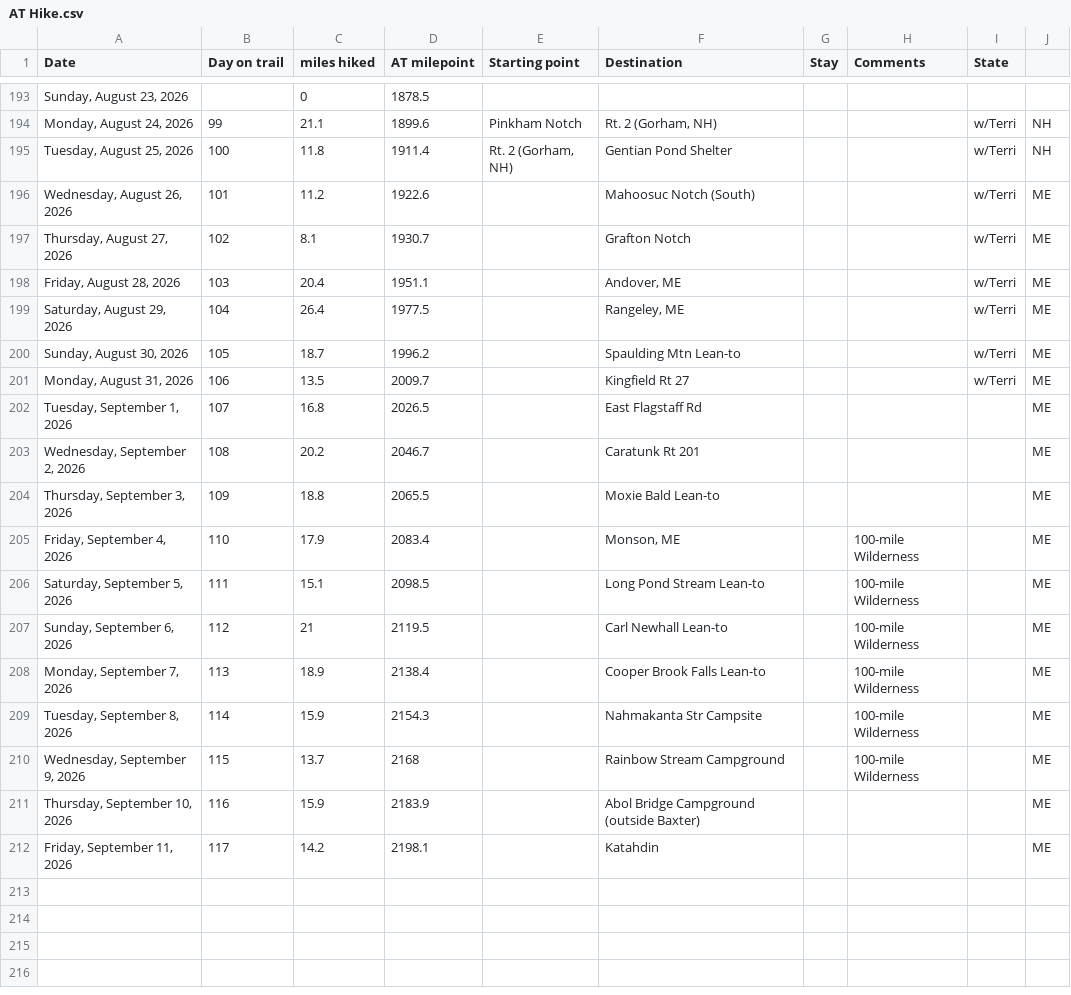
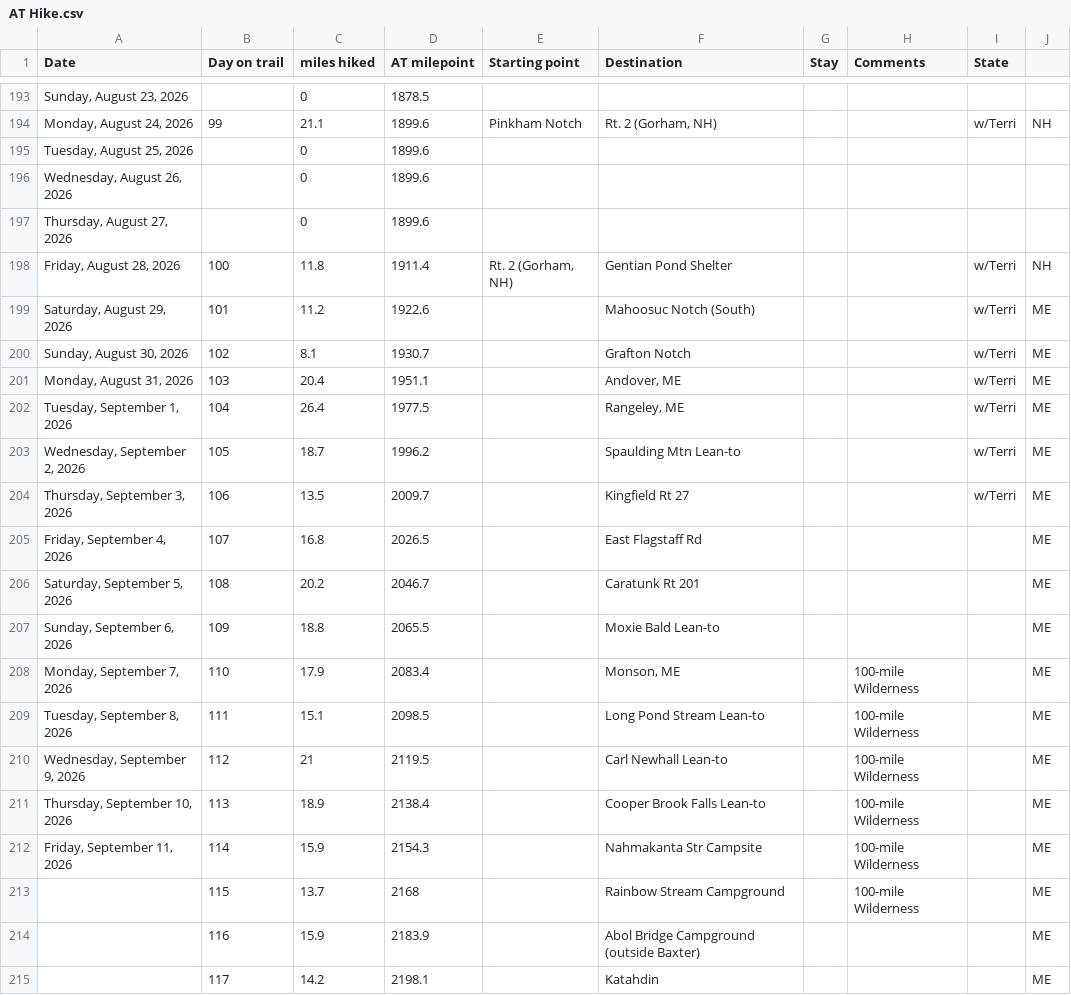
Before and after one commit to tlambert44/at-hike, a CSV file: AT Hike.csv, drawn as a sheet; only a part is shown, gaps mark what is left out; addresses are those after the commit; the diff names each change by its address in the sheet, - before the commit and + after, or states it on an @@ line.

Commit message:
Add files via upload

```diff
--- a/AT Hike.csv
+++ b/AT Hike.csv
+row 195: Tuesday, August 25, 2026 |  | 0 | 1899.6
+row 196: Wednesday, August 26, 2026 |  | 0 | 1899.6
+row 197: Thursday, August 27, 2026 |  | 0 | 1899.6
-A198 (Date): Tuesday, August 25, 2026
+A198 (Date): Friday, August 28, 2026
-A199 (Date): Wednesday, August 26, 2026
+A199 (Date): Saturday, August 29, 2026
-A200 (Date): Thursday, August 27, 2026
+A200 (Date): Sunday, August 30, 2026
-A201 (Date): Friday, August 28, 2026
+A201 (Date): Monday, August 31, 2026
-A202 (Date): Saturday, August 29, 2026
+A202 (Date): Tuesday, September 1, 2026
-A203 (Date): Sunday, August 30, 2026
+A203 (Date): Wednesday, September 2, 2026
-A204 (Date): Monday, August 31, 2026
+A204 (Date): Thursday, September 3, 2026
-A205 (Date): Tuesday, September 1, 2026
+A205 (Date): Friday, September 4, 2026
-A206 (Date): Wednesday, September 2, 2026
+A206 (Date): Saturday, September 5, 2026
-A207 (Date): Thursday, September 3, 2026
+A207 (Date): Sunday, September 6, 2026
-A208 (Date): Friday, September 4, 2026
+A208 (Date): Monday, September 7, 2026
-A209 (Date): Saturday, September 5, 2026
+A209 (Date): Tuesday, September 8, 2026
-A210 (Date): Sunday, September 6, 2026
+A210 (Date): Wednesday, September 9, 2026
-A211 (Date): Monday, September 7, 2026
+A211 (Date): Thursday, September 10, 2026
-A212 (Date): Tuesday, September 8, 2026
+A212 (Date): Friday, September 11, 2026
-A213 (Date): Wednesday, September 9, 2026
+A213 (Date): (empty)
-A214 (Date): Thursday, September 10, 2026
+A214 (Date): (empty)
-A215 (Date): Friday, September 11, 2026
+A215 (Date): (empty)
```
